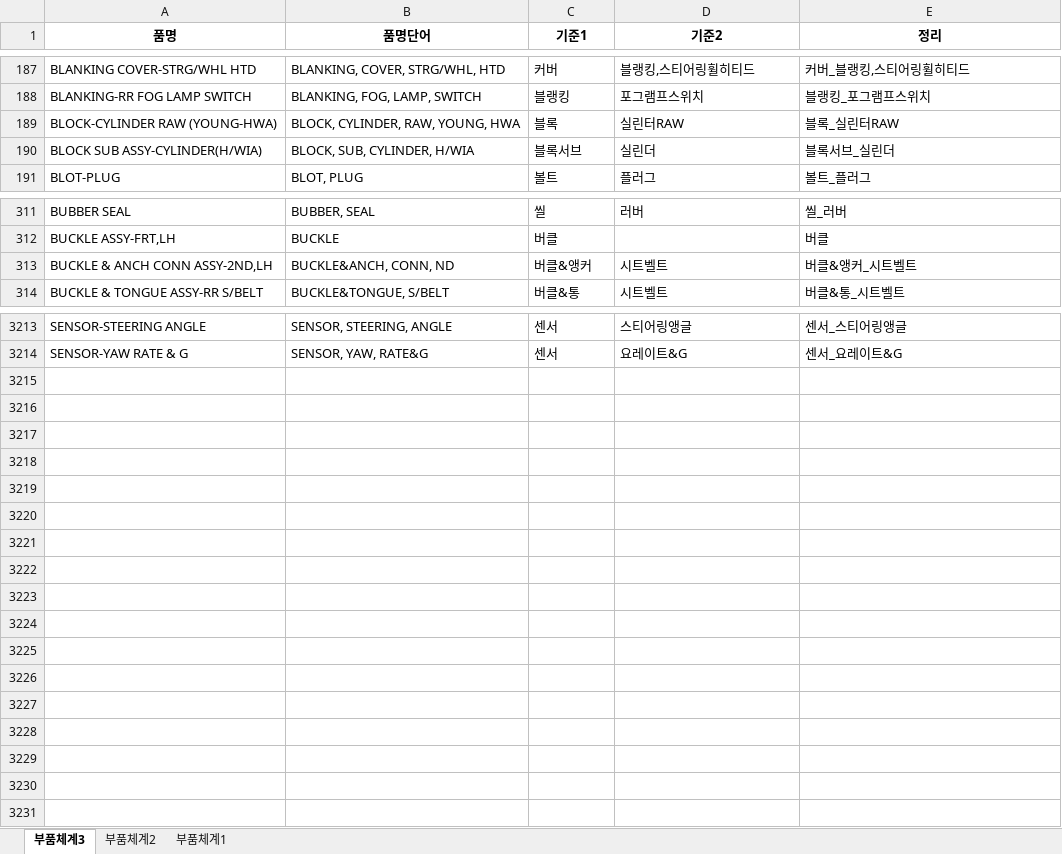
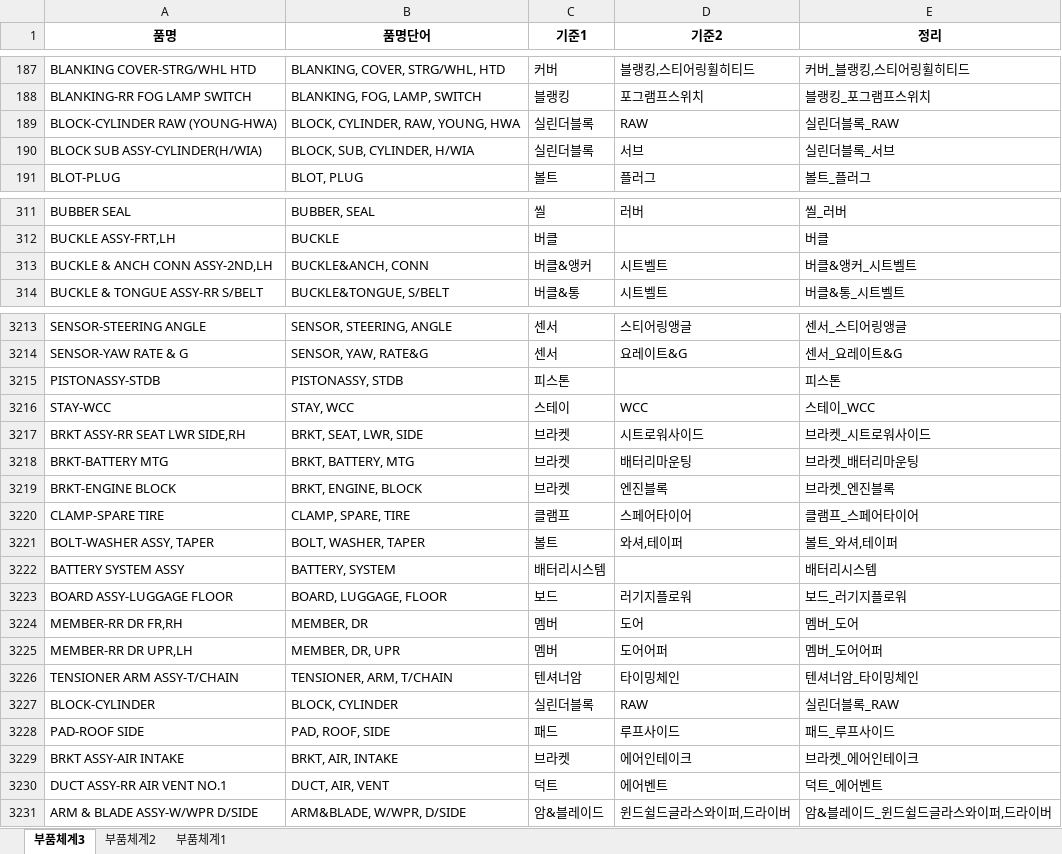
Before and after one commit to asahi8769/partmaster, an Excel workbook: files/품목구분기준.xlsx, sheet 부품체계3, drawn as a sheet; only a part is shown, gaps mark what is left out; values as stored, in another font and other column widths than the file's, no borders; conditional formats not drawn; the diff covers the shown part only; the diff names each change by its address in the sheet, - before the commit and + after, or states it on an @@ line.

```diff
--- a/files/품목구분기준.xlsx (sheet 부품체계3)
+++ b/files/품목구분기준.xlsx (sheet 부품체계3)
-C189 (기준1): 블록
+C189 (기준1): 실린더블록
-D189 (기준2): 실린터RAW
+D189 (기준2): RAW
-E189 (정리): 블록_실린터RAW
+E189 (정리): 실린더블록_RAW
-C190 (기준1): 블록서브
+C190 (기준1): 실린더블록
-D190 (기준2): 실린더
+D190 (기준2): 서브
-E190 (정리): 블록서브_실린더
+E190 (정리): 실린더블록_서브
-B313 (품명단어): BUCKLE&ANCH, CONN, ND
+B313 (품명단어): BUCKLE&ANCH, CONN
+row 3215: PISTONASSY-STDB | PISTONASSY, STDB | 피스톤 |  | 피스톤
+row 3216: STAY-WCC | STAY, WCC | 스테이 | WCC | 스테이_WCC
+row 3217: BRKT ASSY-RR SEAT LWR SIDE,RH | BRKT, SEAT, LWR, SIDE | 브라켓 | 시트로워사이드 | 브라켓_시트로워사이드
+row 3218: BRKT-BATTERY MTG | BRKT, BATTERY, MTG | 브라켓 | 배터리마운팅 | 브라켓_배터리마운팅
+row 3219: BRKT-ENGINE BLOCK | BRKT, ENGINE, BLOCK | 브라켓 | 엔진블록 | 브라켓_엔진블록
+row 3220: CLAMP-SPARE TIRE | CLAMP, SPARE, TIRE | 클램프 | 스페어타이어 | 클램프_스페어타이어
+row 3221: BOLT-WASHER ASSY, TAPER | BOLT, WASHER, TAPER | 볼트 | 와셔,테이퍼 | 볼트_와셔,테이퍼
+row 3222: BATTERY SYSTEM ASSY | BATTERY, SYSTEM | 배터리시스템 |  | 배터리시스템
+row 3223: BOARD ASSY-LUGGAGE FLOOR | BOARD, LUGGAGE, FLOOR | 보드 | 러기지플로워 | 보드_러기지플로워
+row 3224: MEMBER-RR DR FR,RH | MEMBER, DR | 멤버 | 도어 | 멤버_도어
+row 3225: MEMBER-RR DR UPR,LH | MEMBER, DR, UPR | 멤버 | 도어어퍼 | 멤버_도어어퍼
+row 3226: TENSIONER ARM ASSY-T/CHAIN | TENSIONER, ARM, T/CHAIN | 텐셔너암 | 타이밍체인 | 텐셔너암_타이밍체인
+row 3227: BLOCK-CYLINDER | BLOCK, CYLINDER | 실린더블록 | RAW | 실린더블록_RAW
+row 3228: PAD-ROOF SIDE | PAD, ROOF, SIDE | 패드 | 루프사이드 | 패드_루프사이드
+row 3229: BRKT ASSY-AIR INTAKE | BRKT, AIR, INTAKE | 브라켓 | 에어인테이크 | 브라켓_에어인테이크
+row 3230: DUCT ASSY-RR AIR VENT NO.1 | DUCT, AIR, VENT | 덕트 | 에어벤트 | 덕트_에어벤트
+row 3231: ARM & BLADE ASSY-W/WPR D/SIDE | ARM&BLADE, W/WPR, D/SIDE | 암&블레이드 | 윈드쉴드글라스와이퍼,드라이버 | 암&블레이드_윈드쉴드글라스와이퍼,드라이버
```
Also changed, not shown: 8 edited cells elsewhere in this sheet, formulas that keep their value, 2 other files.
